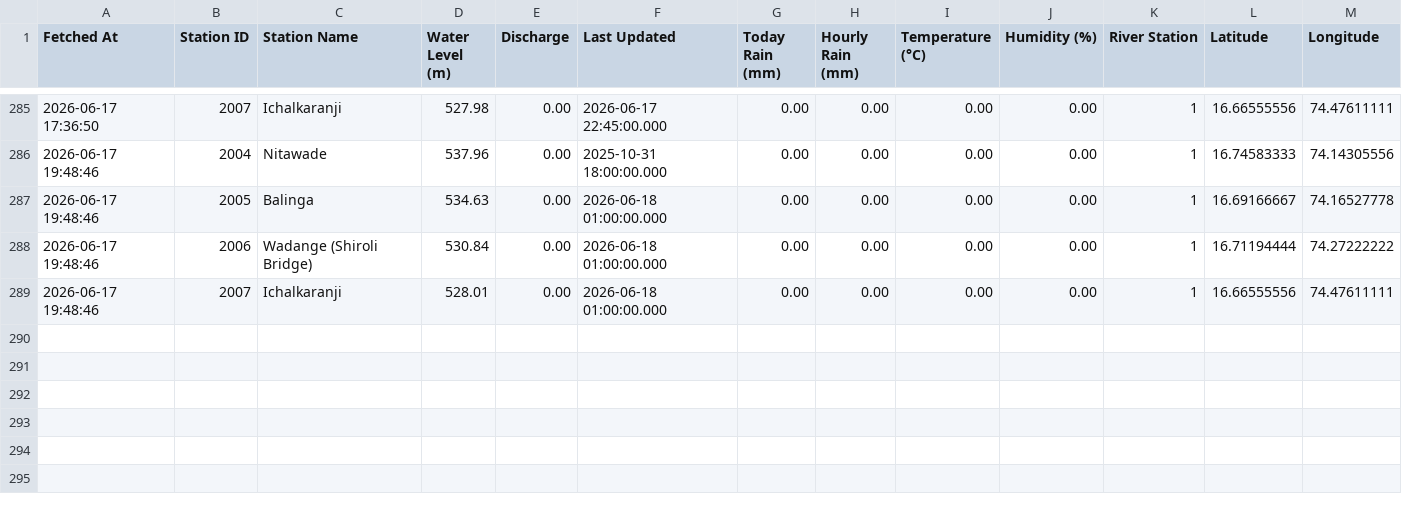
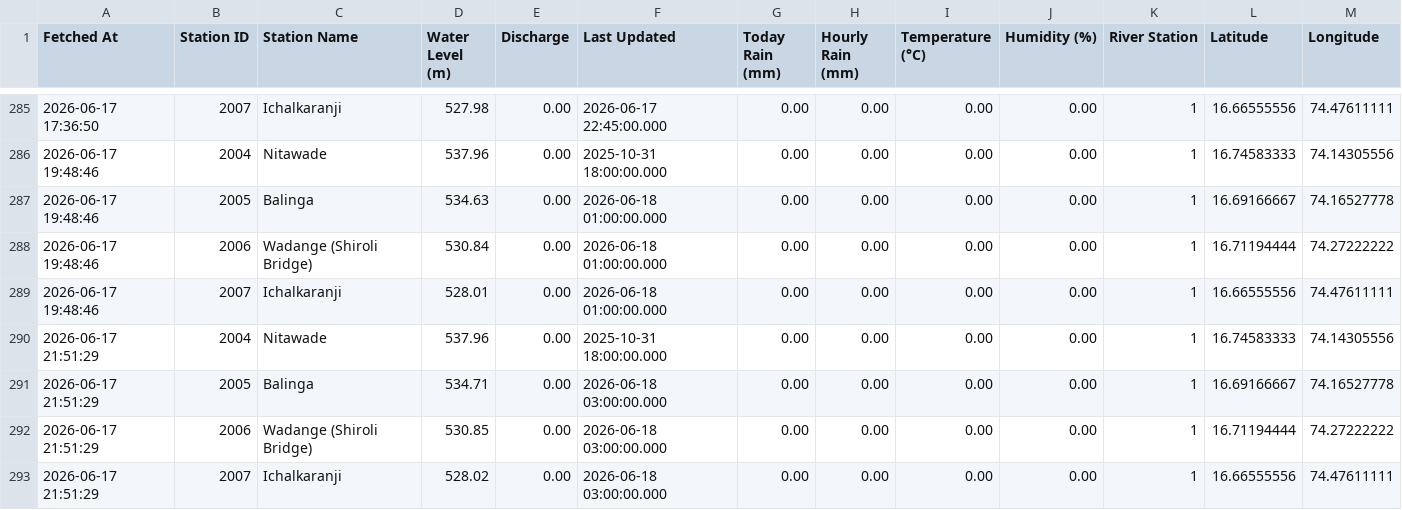
Before and after one commit to satwikcccss-crypto/PanchgangaFloodwatch, a CSV file: balinga_river_levels.csv, drawn as a sheet; only a part is shown, gaps mark what is left out; the diff names each change by its address in the sheet, - before the commit and + after, or states it on an @@ line.

```diff
--- a/balinga_river_levels.csv
+++ b/balinga_river_levels.csv
+row 290: 2026-06-17 21:51:29 | 2004 | Nitawade | 537.96 | 0.00 | 2025-10-31 18:00:00.000 | 0.00 | 0.00 | 0.00 | 0.00 | 1 | 16.74583333 | 74.14305556
+row 291: 2026-06-17 21:51:29 | 2005 | Balinga | 534.71 | 0.00 | 2026-06-18 03:00:00.000 | 0.00 | 0.00 | 0.00 | 0.00 | 1 | 16.69166667 | 74.16527778
+row 292: 2026-06-17 21:51:29 | 2006 | Wadange (Shiroli Bridge) | 530.85 | 0.00 | 2026-06-18 03:00:00.000 | 0.00 | 0.00 | 0.00 | 0.00 | 1 | 16.71194444 | 74.27222222
+row 293: 2026-06-17 21:51:29 | 2007 | Ichalkaranji | 528.02 | 0.00 | 2026-06-18 03:00:00.000 | 0.00 | 0.00 | 0.00 | 0.00 | 1 | 16.66555556 | 74.47611111
```
Also changed, not shown: 1 other file.
